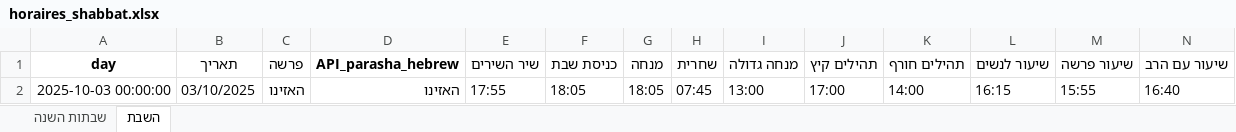
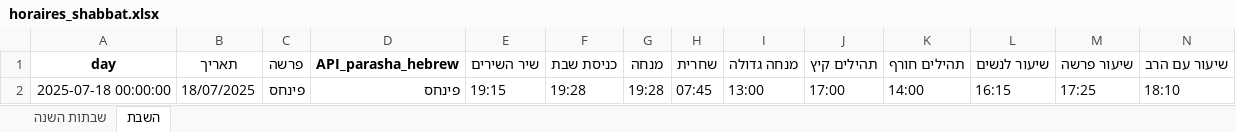
Before and after one commit to pilou73/horaires-shabbat, an Excel workbook: output/horaires_shabbat.xlsx, sheet השבת, drawn as a sheet; only a part is shown; values as stored, in another font and other column widths than the file's, no borders; removed rows and columns are numbered as before the commit, all else as after; rows hold the shown columns only; the diff names each change by its address in the sheet, - before the commit and + after, or states it on an @@ line.

```diff
--- a/output/horaires_shabbat.xlsx (sheet השבת)
+++ b/output/horaires_shabbat.xlsx (sheet השבת)
-row 2: 2025-10-03 00:00:00 | 03/10/2025 | האזינו | האזינו | 17:55 | 18:05 | 18:05 | 07:45 | 13:00 | 17:00 | 14:00 | 16:15 | 15:55 | 16:40
+row 2: 2025-07-18 00:00:00 | 18/07/2025 | פינחס | פינחס | 19:15 | 19:28 | 19:28 | 07:45 | 13:00 | 17:00 | 14:00 | 16:15 | 17:25 | 18:10
```
Also changed, not shown: sheet שבתות השנה, 6 other files.
